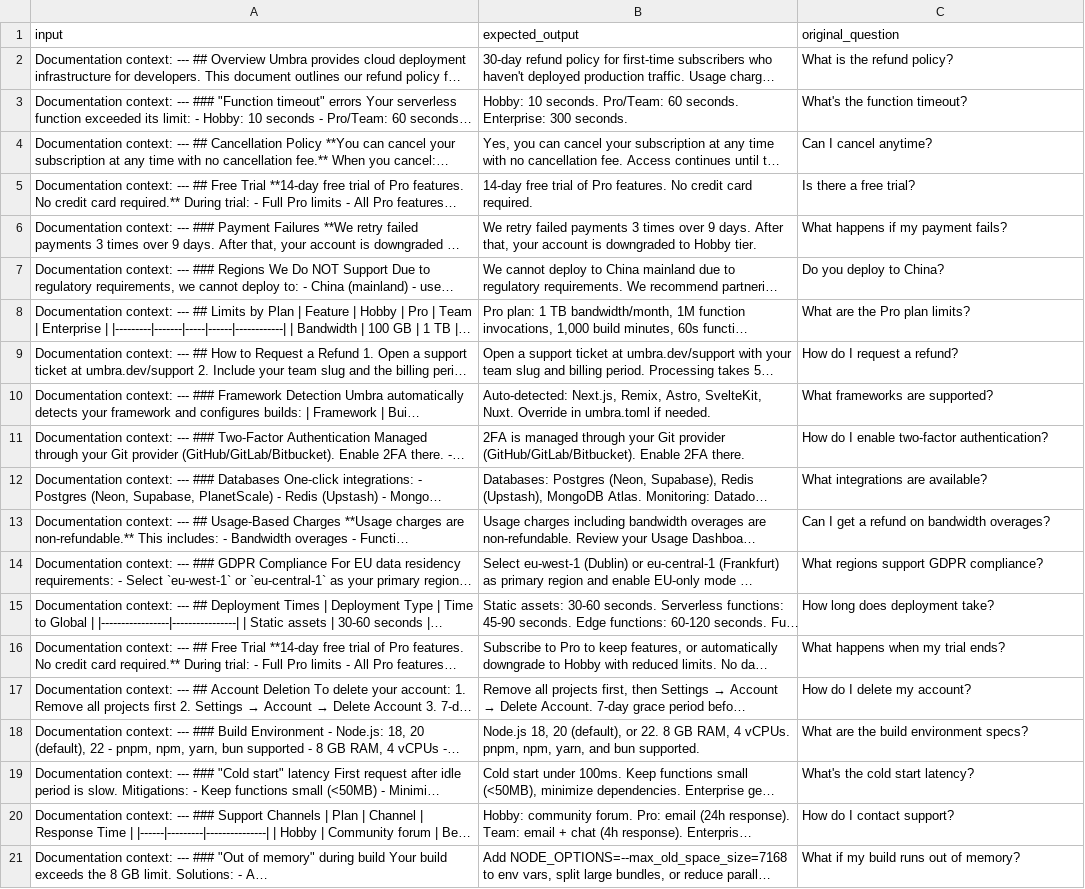
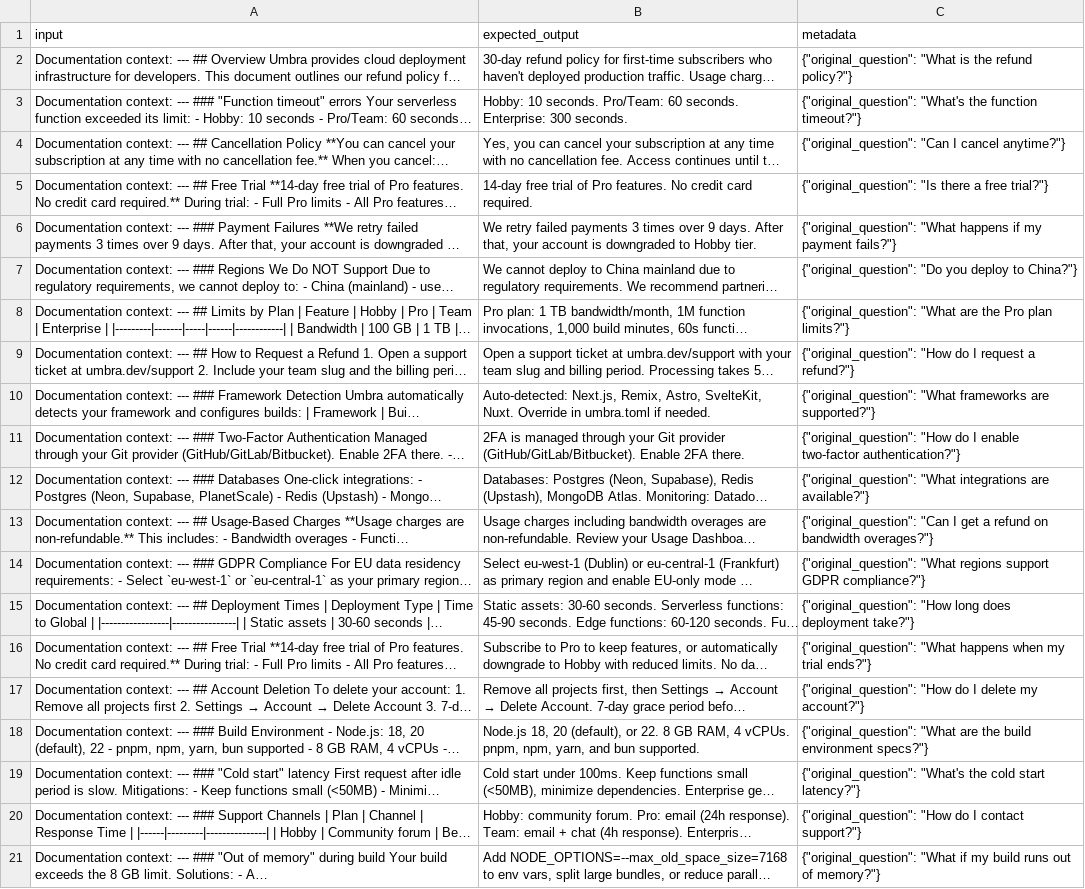
Before and after one commit to launchdarkly-labs/devrel-agents-tutorial, a CSV file: datasets/answer-tests.csv, drawn as a sheet; long unchanged cells end in …; the diff names each change by its address in the sheet, - before the commit and + after, or states it on an @@ line.

Commit message:
fix(offline-evals): move original_question into metadata JSON column
LaunchDarkly's Datasets CSV validator strictly accepts input, expected_output, variables, and metadata (JSON object) columns and rejects bare custom columns like original_question with status=failed, rowCount=0. Move original_question into metadata JSON in datasets/answer-tests.csv and tools/build_rag_dataset.py.

```diff
--- a/datasets/answer-tests.csv
+++ b/datasets/answer-tests.csv
-C1: original_question
+C1: metadata
-C2 (metadata): What is the refund policy?
+C2 (metadata): {"original_question": "What is the refund policy?"}
-C3 (metadata): What's the function timeout?
+C3 (metadata): {"original_question": "What's the function timeout?"}
-C4 (metadata): Can I cancel anytime?
+C4 (metadata): {"original_question": "Can I cancel anytime?"}
-C5 (metadata): Is there a free trial?
+C5 (metadata): {"original_question": "Is there a free trial?"}
-C6 (metadata): What happens if my payment fails?
+C6 (metadata): {"original_question": "What happens if my payment fails?"}
-C7 (metadata): Do you deploy to China?
+C7 (metadata): {"original_question": "Do you deploy to China?"}
-C8 (metadata): What are the Pro plan limits?
+C8 (metadata): {"original_question": "What are the Pro plan limits?"}
-C9 (metadata): How do I request a refund?
+C9 (metadata): {"original_question": "How do I request a refund?"}
-C10 (metadata): What frameworks are supported?
+C10 (metadata): {"original_question": "What frameworks are supported?"}
-C11 (metadata): How do I enable two-factor authentication?
+C11 (metadata): {"original_question": "How do I enable two-factor authentication?"}
-C12 (metadata): What integrations are available?
+C12 (metadata): {"original_question": "What integrations are available?"}
-C13 (metadata): Can I get a refund on bandwidth overages?
+C13 (metadata): {"original_question": "Can I get a refund on bandwidth overages?"}
-C14 (metadata): What regions support GDPR compliance?
+C14 (metadata): {"original_question": "What regions support GDPR compliance?"}
-C15 (metadata): How long does deployment take?
+C15 (metadata): {"original_question": "How long does deployment take?"}
-C16 (metadata): What happens when my trial ends?
+C16 (metadata): {"original_question": "What happens when my trial ends?"}
-C17 (metadata): How do I delete my account?
+C17 (metadata): {"original_question": "How do I delete my account?"}
-C18 (metadata): What are the build environment specs?
+C18 (metadata): {"original_question": "What are the build environment specs?"}
-C19 (metadata): What's the cold start latency?
+C19 (metadata): {"original_question": "What's the cold start latency?"}
-C20 (metadata): How do I contact support?
+C20 (metadata): {"original_question": "How do I contact support?"}
-C21 (metadata): What if my build runs out of memory?
+C21 (metadata): {"original_question": "What if my build runs out of memory?"}
```
Also changed, not shown: 1 other file.
